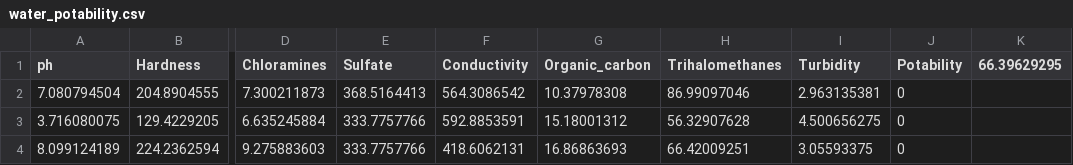
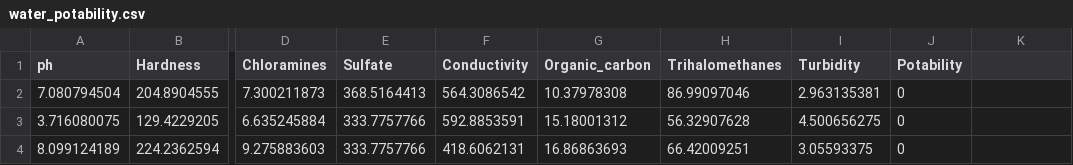
Before and after one commit to SujalKThapa/Water_quality_Idicator, a CSV file: data/water_potability.csv, drawn as a sheet; only a part is shown, gaps mark what is left out; the diff names each change by its address in the sheet, - before the commit and + after, or states it on an @@ line.

Commit message:
Removed one remaining NAN value

```diff
--- a/data/water_potability.csv
+++ b/data/water_potability.csv
-K1: 66.39629295
+K1: (empty)
```
